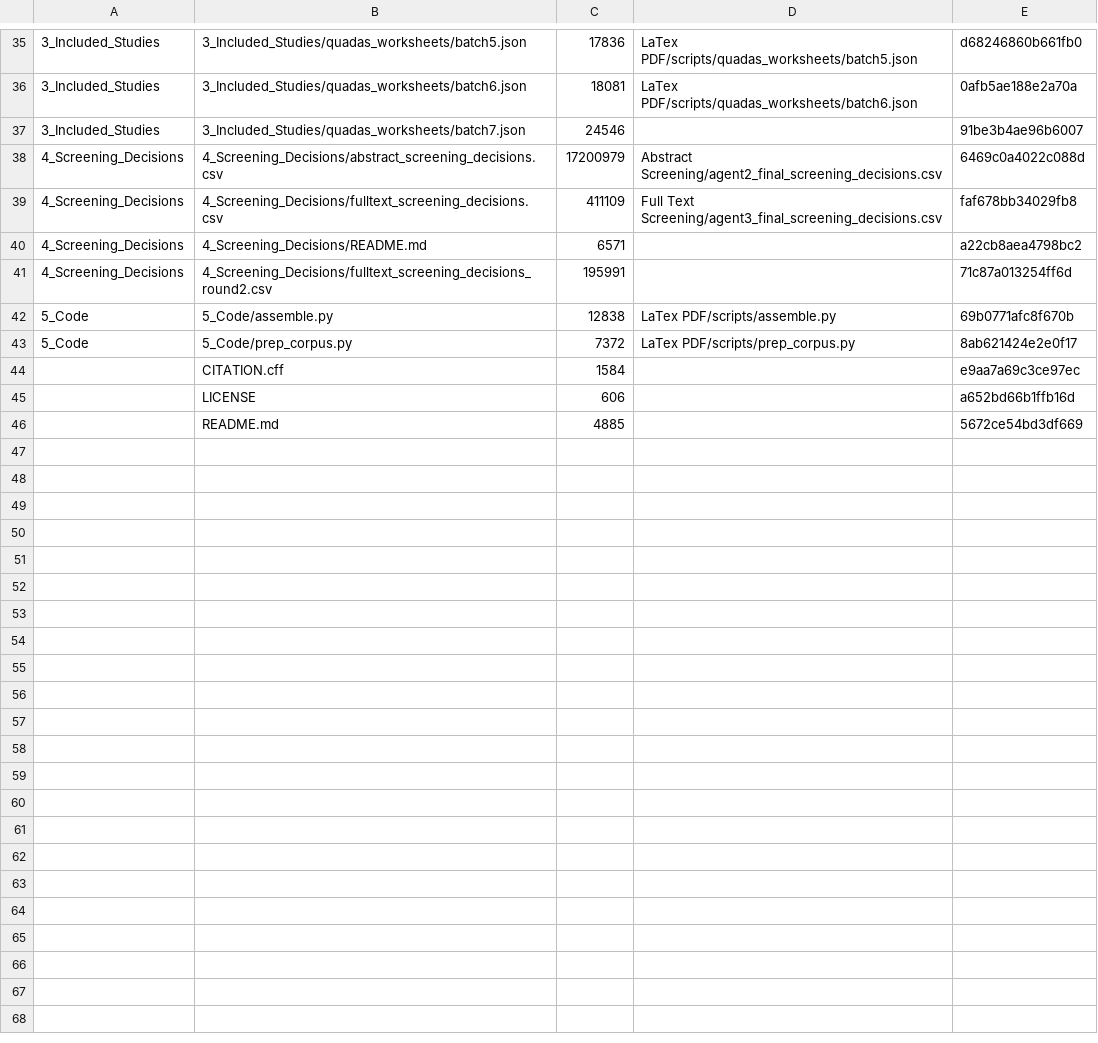
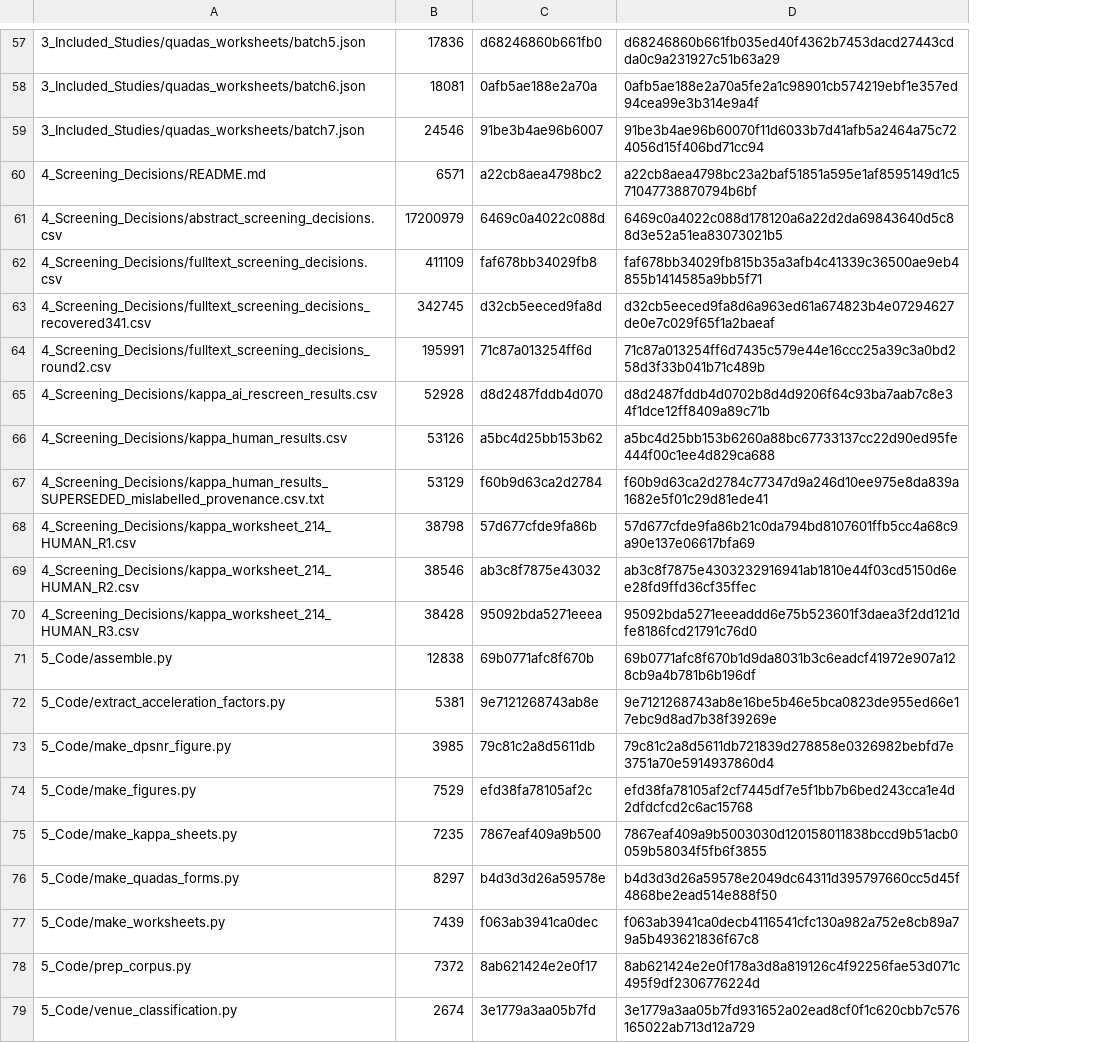
Before and after one commit to dmai287/brain-mri-recon-safety-slr, a CSV file: MANIFEST.csv, drawn as a sheet; only a part is shown, gaps mark what is left out; removed rows and columns are numbered as before the commit, all else as after; the diff covers the shown part only; the diff names each change by its address in the sheet, - before the commit and + after, or states it on an @@ line.

Commit message:
Release v1.0.3: Update 263-study corpus, human duplicate screening and appraisal ledgers, and v26 manuscript

```diff
--- a/MANIFEST.csv
+++ b/MANIFEST.csv
-column A, rows 35-39: 3_Included_Studies | 3_Included_Studies | 3_Included_Studies | 4_Screening_Decisions | 4_Screening_Decisions; rows 41-43: 4_Screening_Decisions | 5_Code | 5_Code
-column D, rows 35-39: LaTex PDF/scripts/quadas_worksheets/batch5.json | LaTex PDF/scripts/quadas_worksheets/batch6.json |  | Abstract Screening/agent2_final_screening_decisions.csv | Full Text Screening/agent3_final_screening_decisions.csv; rows 42-43: LaTex PDF/scripts/assemble.py | LaTex PDF/scripts/prep_corpus.py
+column D, rows 57-59: d68246860b661fb035ed40f4362b7453dacd27443cdda0c9a231927c51b63a29 | 0afb5ae188e2a70a5fe2a1c98901cb574219ebf1e357ed94cea99e3b314e9a4f | 91be3b4ae96b60070f11d6033b7d41afb5a2464a75c724056d15f406bd71cc94; rows 61-62: 6469c0a4022c088d178120a6a22d2da69843640d5c88d3e52a51ea83073021b5 | faf678bb34029fb815b35a3afb4c41339c36500ae9eb4855b1414585a9bb5f71; row 64: 71c87a013254ff6d7435c579e44e16ccc25a39c3a0bd258d3f33b041b71c489b; row 71: 69b0771afc8f670b1d9da8031b3c6eadcf41972e907a128cb9a4b781b6b196df; row 78: 8ab621424e2e0f178a3d8a819126c4f92256fae53d071c495f9df2306776224d
@@ row 40 moved to row 60: 4_Screening_Decisions/README.md @@
+row 63: 4_Screening_Decisions/fulltext_screening_decisions_recovered341.csv | 342745 | d32cb5eeced9fa8d | d32cb5eeced9fa8d6a963ed61a674823b4e07294627de0e7c029f65f1a2baeaf
+row 65: 4_Screening_Decisions/kappa_ai_rescreen_results.csv | 52928 | d8d2487fddb4d070 | d8d2487fddb4d0702b8d4d9206f64c93ba7aab7c8e34f1dce12ff8409a89c71b
+row 66: 4_Screening_Decisions/kappa_human_results.csv | 53126 | a5bc4d25bb153b62 | a5bc4d25bb153b6260a88bc67733137cc22d90ed95fe444f00c1ee4d829ca688
+row 67: 4_Screening_Decisions/kappa_human_results_SUPERSEDED_mislabelled_provenance.csv.txt | 53129 | f60b9d63ca2d2784 | f60b9d63ca2d2784c77347d9a246d10ee975e8da839a1682e5f01c29d81ede41
+row 68: 4_Screening_Decisions/kappa_worksheet_214_HUMAN_R1.csv | 38798 | 57d677cfde9fa86b | 57d677cfde9fa86b21c0da794bd8107601ffb5cc4a68c9a90e137e06617bfa69
+row 69: 4_Screening_Decisions/kappa_worksheet_214_HUMAN_R2.csv | 38546 | ab3c8f7875e43032 | ab3c8f7875e4303232916941ab1810e44f03cd5150d6ee28fd9ffd36cf35ffec
+row 70: 4_Screening_Decisions/kappa_worksheet_214_HUMAN_R3.csv | 38428 | 95092bda5271eeea | 95092bda5271eeeaddd6e75b523601f3daea3f2dd121dfe8186fcd21791c76d0
+row 72: 5_Code/extract_acceleration_factors.py | 5381 | 9e7121268743ab8e | 9e7121268743ab8e16be5b46e5bca0823de955ed66e17ebc9d8ad7b38f39269e
+row 73: 5_Code/make_dpsnr_figure.py | 3985 | 79c81c2a8d5611db | 79c81c2a8d5611db721839d278858e0326982bebfd7e3751a70e5914937860d4
+row 74: 5_Code/make_figures.py | 7529 | efd38fa78105af2c | efd38fa78105af2cf7445df7e5f1bb7b6bed243cca1e4d2dfdcfcd2c6ac15768
+row 75: 5_Code/make_kappa_sheets.py | 7235 | 7867eaf409a9b500 | 7867eaf409a9b5003030d120158011838bccd9b51acb0059b58034f5fb6f3855
+row 76: 5_Code/make_quadas_forms.py | 8297 | b4d3d3d26a59578e | b4d3d3d26a59578e2049dc64311d395797660cc5d45f4868be2ead514e888f50
+row 77: 5_Code/make_worksheets.py | 7439 | f063ab3941ca0dec | f063ab3941ca0decb4116541cfc130a982a752e8cb89a79a5b493621836f67c8
-row 44:  | CITATION.cff | 1584 |  | e9aa7a69c3ce97ec
@@ row 45 moved to row 3: LICENSE @@
-row 46:  | README.md | 4885 |  | 5672ce54bd3df669
+row 79: 5_Code/venue_classification.py | 2674 | 3e1779a3aa05b7fd | 3e1779a3aa05b7fd931652a02ead8cf0f1c620cbb7c576165022ab713d12a729
```
Also changed, not shown: 23 added rows, 2 removed rows, 2 moved rows and 14 edited cells elsewhere in this file, 44 other files.
